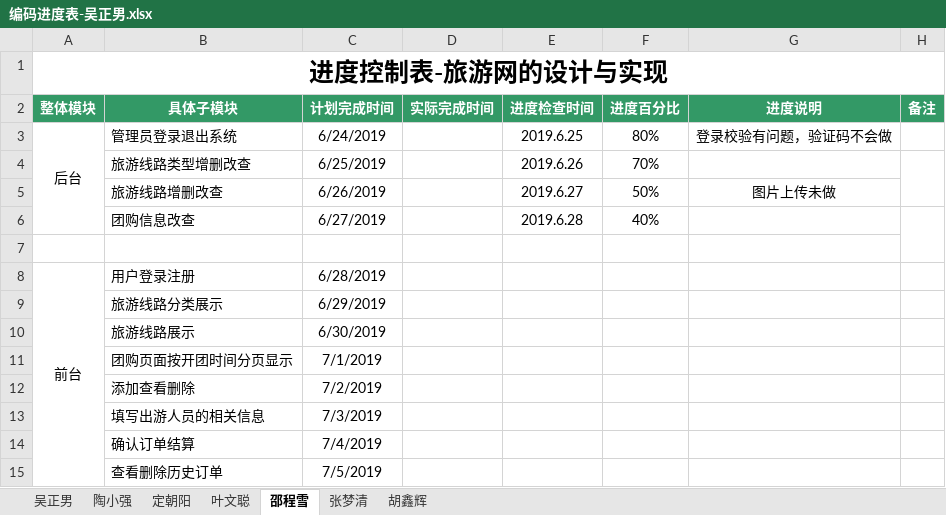
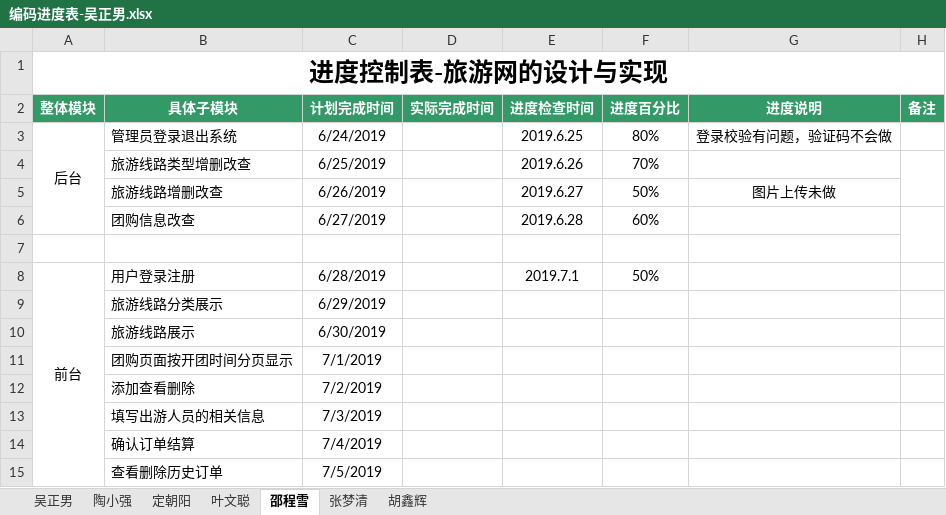
Before and after one commit to hgkj-rj-02/hgkj_02, an Excel workbook: 吴正男/编码进度表-吴正男.xlsx, sheet 邵程雪, drawn as a sheet; values as stored, in another font and other column widths than the file's, no borders; the diff names each change by its address in the sheet, - before the commit and + after, or states it on an @@ line.

```diff
--- a/吴正男/编码进度表-吴正男.xlsx (sheet 邵程雪)
+++ b/吴正男/编码进度表-吴正男.xlsx (sheet 邵程雪)
-F6 (进度百分比): 40%
+F6 (进度百分比): 60%
-E8 (进度检查时间): (empty)
+E8 (进度检查时间): 2019.7.1
-F8 (进度百分比): (empty)
+F8 (进度百分比): 50%
```
Also changed, not shown: sheet 张梦清, sheet 定朝阳, sheet 陶小强, sheet 吴正男.
